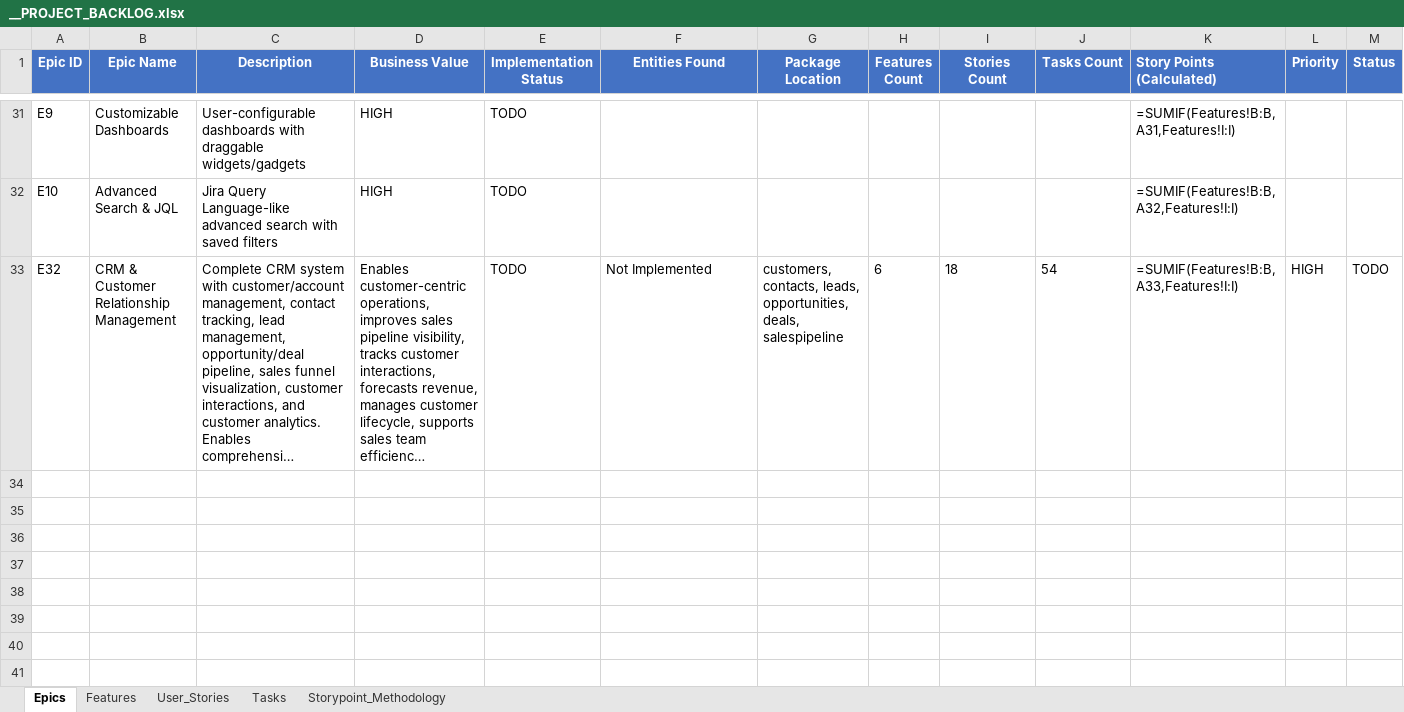
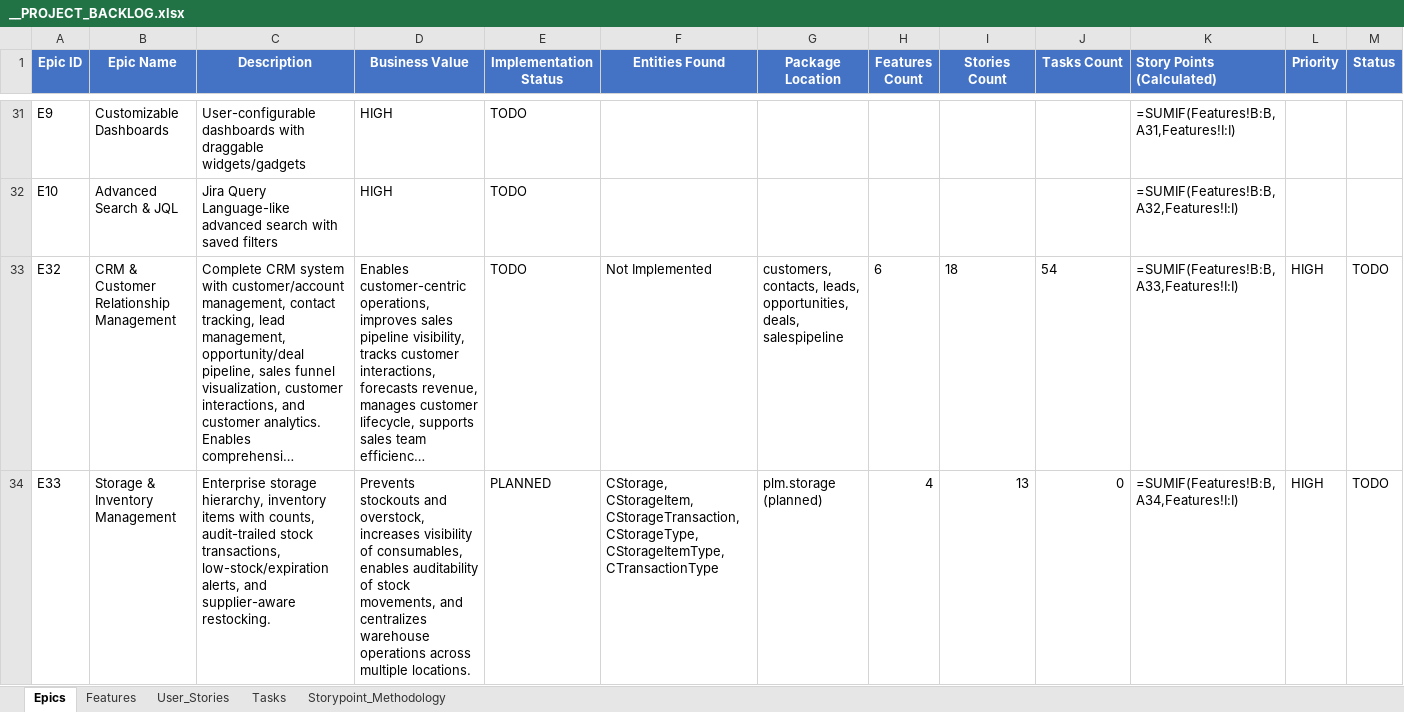
Before and after one commit to yalovali/derbent, an Excel workbook: docs/__PROJECT_BACKLOG.xlsx, sheet Epics, drawn as a sheet; only a part is shown, gaps mark what is left out; long unchanged cells end in …; values as stored, in another font and other column widths than the file's, no borders; formulas without a stored value are shown as written; the diff names each change by its address in the sheet, - before the commit and + after, or states it on an @@ line.

```diff
--- a/docs/__PROJECT_BACKLOG.xlsx (sheet Epics)
+++ b/docs/__PROJECT_BACKLOG.xlsx (sheet Epics)
+row 34: E33 | Storage & Inventory Management | Enterprise storage hierarchy, inventory items with counts, audit-trailed stock transactions, low-stock/expiration alerts, and supplier-aware restocking. | Prevents stockouts and overstock, increases visibility of consumables, enables auditability of stock movements, and centralizes warehouse operations across multiple locations. | PLANNED | CStorage, CStorageItem, CStorageTransaction, CStorageType, CStorageItemType, CTransactionType | plm.storage (planned) | 4 | 13 | 0 | =SUMIF(Features!B:B,A34,Features!I:I) | HIGH | TODO
```
Also changed, not shown: sheet User_Stories, sheet Features, 1 other file.
